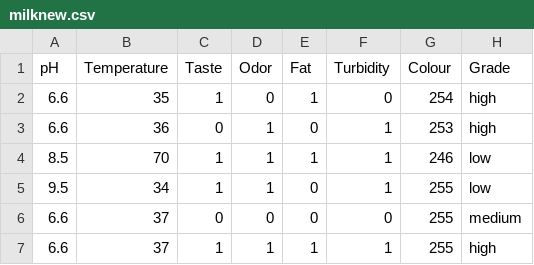
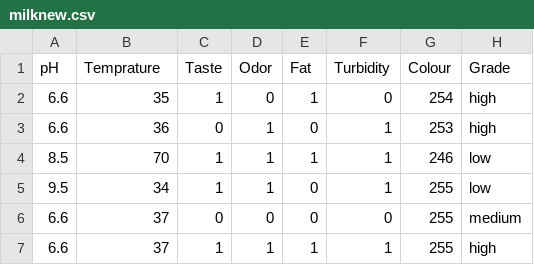
Before and after one commit to pranavbakale/Milk-Quality-Prediction, a CSV file: server/milknew.csv, drawn as a sheet; only a part is shown.

```diff
--- a/server/milknew.csv
+++ b/server/milknew.csv
@@ -1,2 +1,2 @@
-pH,Temperature,Taste,Odor,Fat,Turbidity,Colour,Grade
+pH,Temprature,Taste,Odor,Fat ,Turbidity,Colour,Grade
 6.6,35,1,0,1,0,254,high
```
Also changed, not shown: 5 other files.
